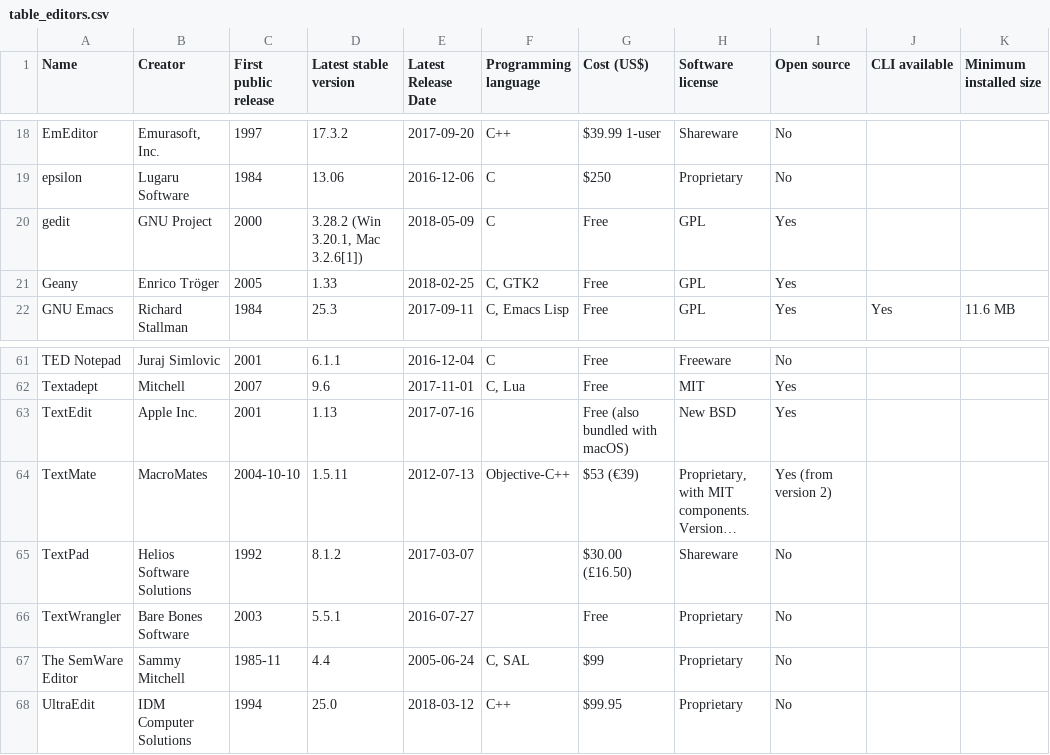
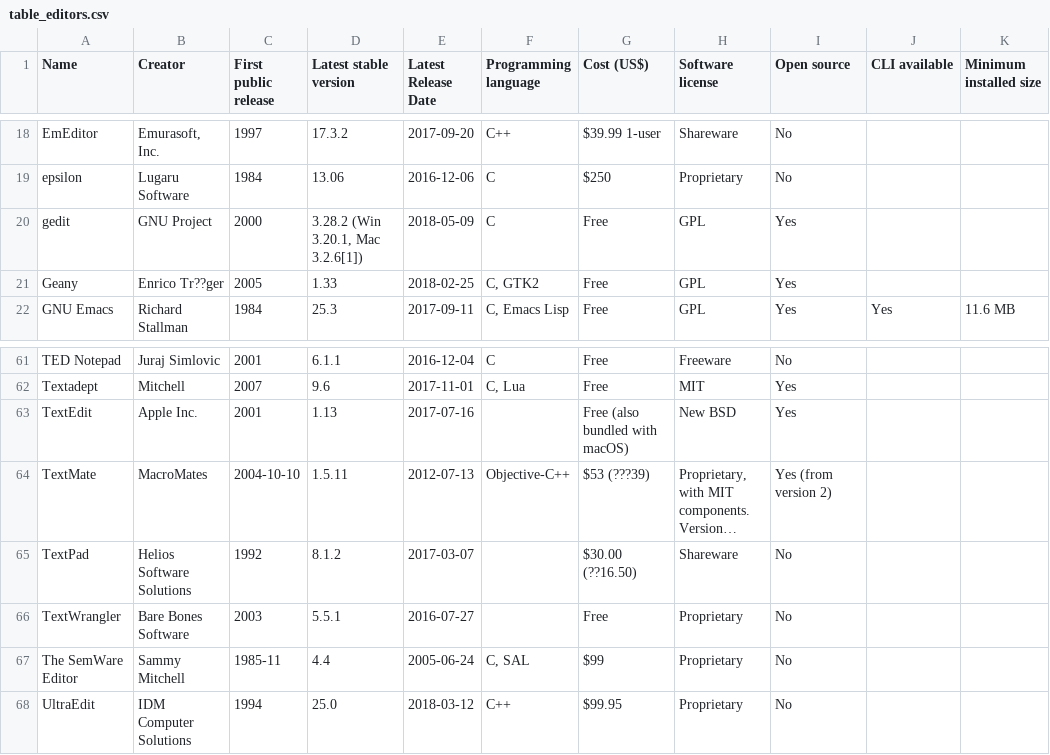
Before and after one commit to Coslate/NBA_Game_Winning_Forecasting, a CSV file: database/files/table_editors.csv, drawn as a sheet; only a part is shown, gaps mark what is left out; long unchanged cells end in …; the diff names each change by its address in the sheet, - before the commit and + after, or states it on an @@ line.

Commit message:
Update the result for the scrape-table-csv practice

```diff
--- a/database/files/table_editors.csv
+++ b/database/files/table_editors.csv
-B21 (Creator): Enrico Tröger
+B21 (Creator): Enrico Tr??ger
-G64 (Cost (US$)): $53 (€39)
+G64 (Cost (US$)): $53 (???39)
-G65 (Cost (US$)): $30.00 (£16.50)
+G65 (Cost (US$)): $30.00 (??16.50)
```
